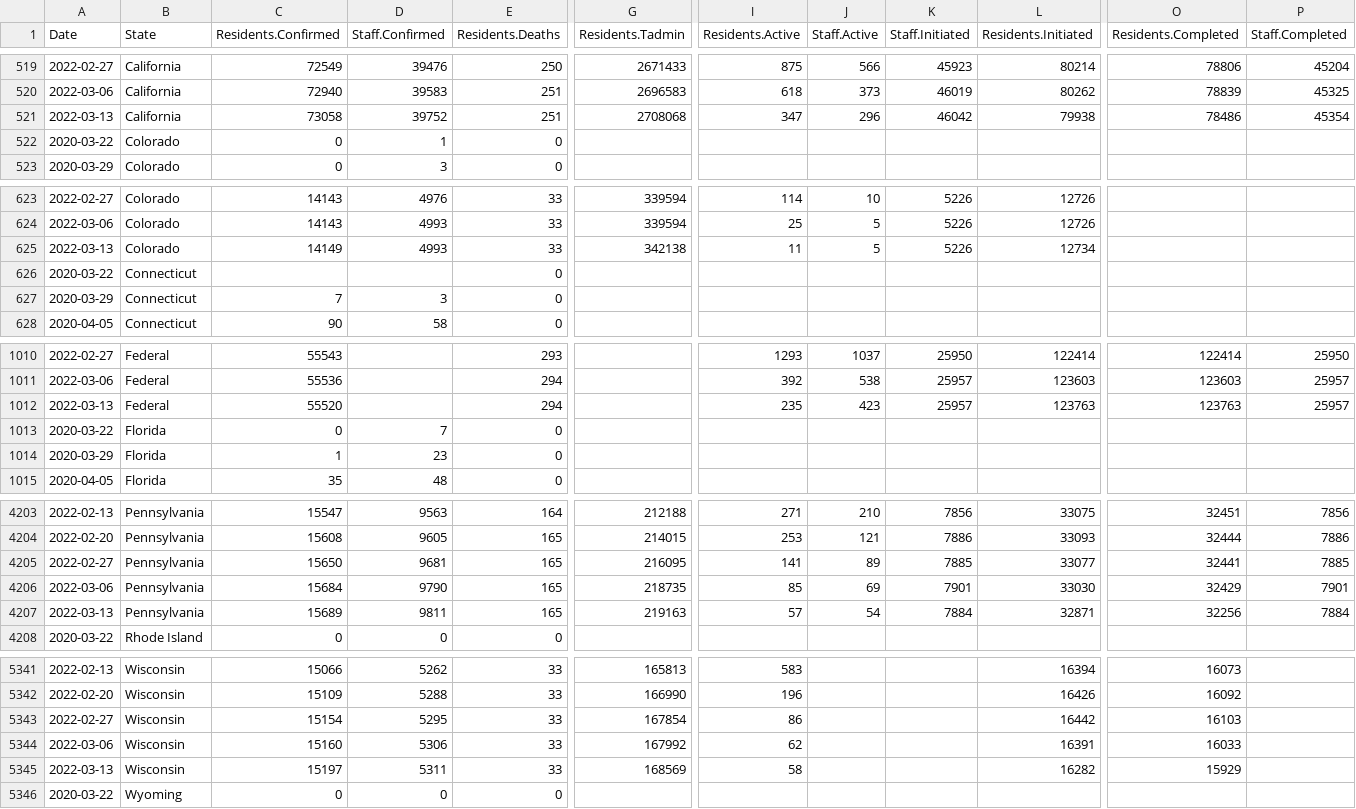
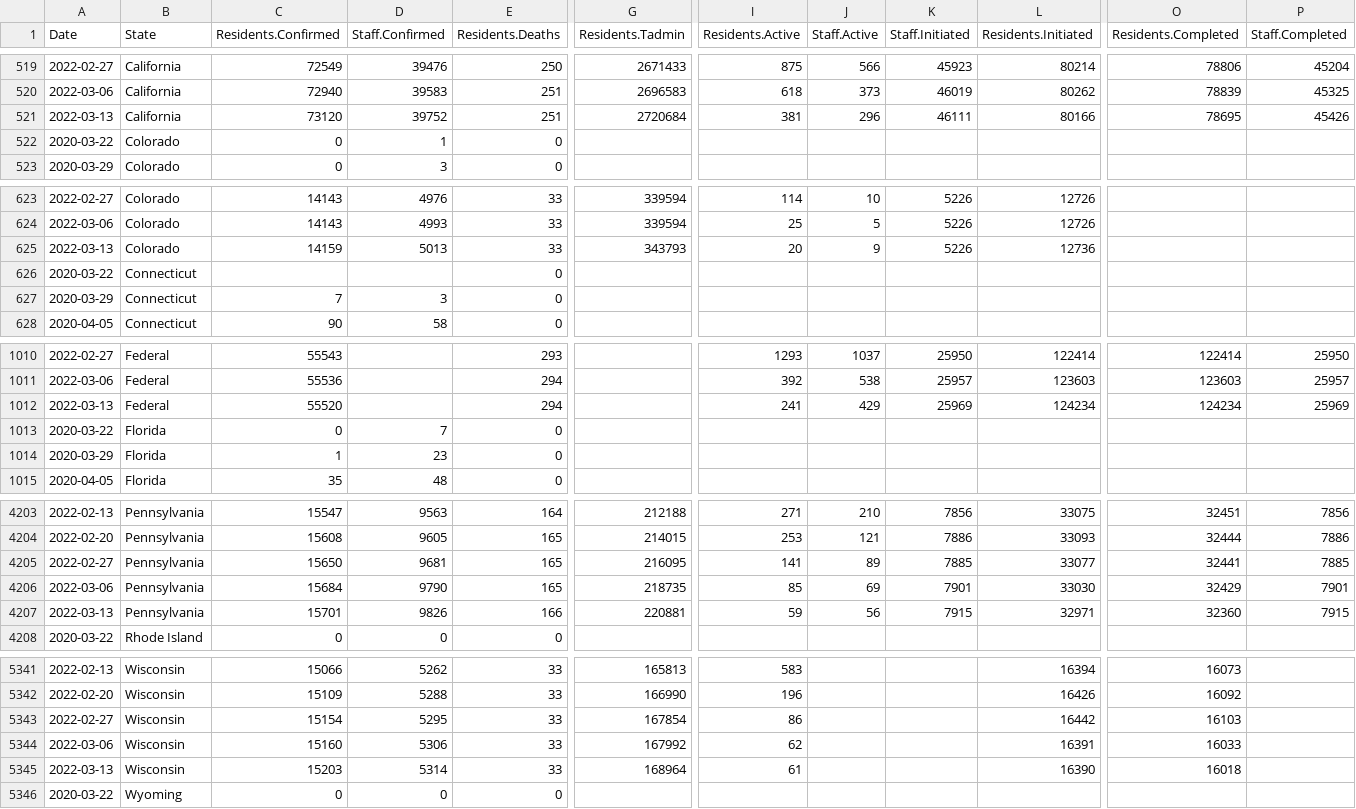
Before and after one commit to uclalawcovid19behindbars/data, a CSV file: historical-data/historical_state_counts.csv, drawn as a sheet; only a part is shown, gaps mark what is left out; removed rows and columns are numbered as before the commit, all else as after; rows hold the shown columns only; the diff covers the shown part only; the diff names each change by its address in the sheet, - before the commit and + after, or states it on an @@ line.

```diff
--- a/historical-data/historical_state_counts.csv
+++ b/historical-data/historical_state_counts.csv
-C521 (Residents.Confirmed): 73058
+C521 (Residents.Confirmed): 73120
-G521 (Residents.Tadmin): 2708068
+G521 (Residents.Tadmin): 2720684
-I521 (Residents.Active): 347
+I521 (Residents.Active): 381
-K521 (Staff.Initiated): 46042
+K521 (Staff.Initiated): 46111
-L521 (Residents.Initiated): 79938
+L521 (Residents.Initiated): 80166
-O521 (Residents.Completed): 78486
+O521 (Residents.Completed): 78695
-P521 (Staff.Completed): 45354
+P521 (Staff.Completed): 45426
-C625 (Residents.Confirmed): 14149
+C625 (Residents.Confirmed): 14159
-D625 (Staff.Confirmed): 4993
+D625 (Staff.Confirmed): 5013
-G625 (Residents.Tadmin): 342138
+G625 (Residents.Tadmin): 343793
-I625 (Residents.Active): 11
+I625 (Residents.Active): 20
-J625 (Staff.Active): 5
+J625 (Staff.Active): 9
-L625 (Residents.Initiated): 12734
+L625 (Residents.Initiated): 12736
-I1012 (Residents.Active): 235
+I1012 (Residents.Active): 241
-J1012 (Staff.Active): 423
+J1012 (Staff.Active): 429
-K1012 (Staff.Initiated): 25957
+K1012 (Staff.Initiated): 25969
-L1012 (Residents.Initiated): 123763
+L1012 (Residents.Initiated): 124234
-O1012 (Residents.Completed): 123763
+O1012 (Residents.Completed): 124234
-P1012 (Staff.Completed): 25957
+P1012 (Staff.Completed): 25969
-row 4207: 2022-03-13 | Pennsylvania | 15689 | 9811 | 165 | 219163 | 57 | 54 | 7884 | 32871 | 32256 | 7884
+row 4207: 2022-03-13 | Pennsylvania | 15701 | 9826 | 166 | 220881 | 59 | 56 | 7915 | 32971 | 32360 | 7915
-row 5345: 2022-03-13 | Wisconsin | 15197 | 5311 | 33 | 168569 | 58 |  |  | 16282 | 15929
+row 5345: 2022-03-13 | Wisconsin | 15203 | 5314 | 33 | 168964 | 61 |  |  | 16390 | 16018
```
Also changed, not shown: 77 edited cells elsewhere in this file, historical-data/historical_national_counts.csv, latest-data/latest_facility_counts.csv, 3 other files.
